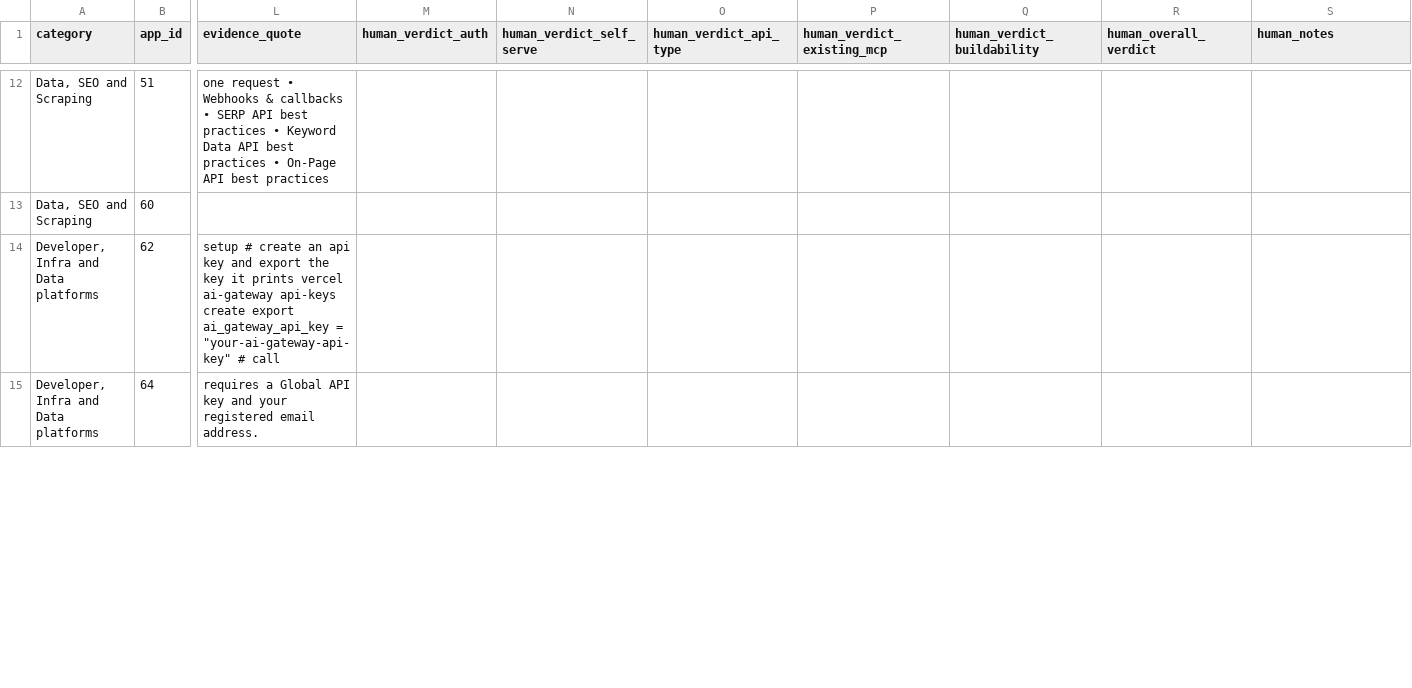
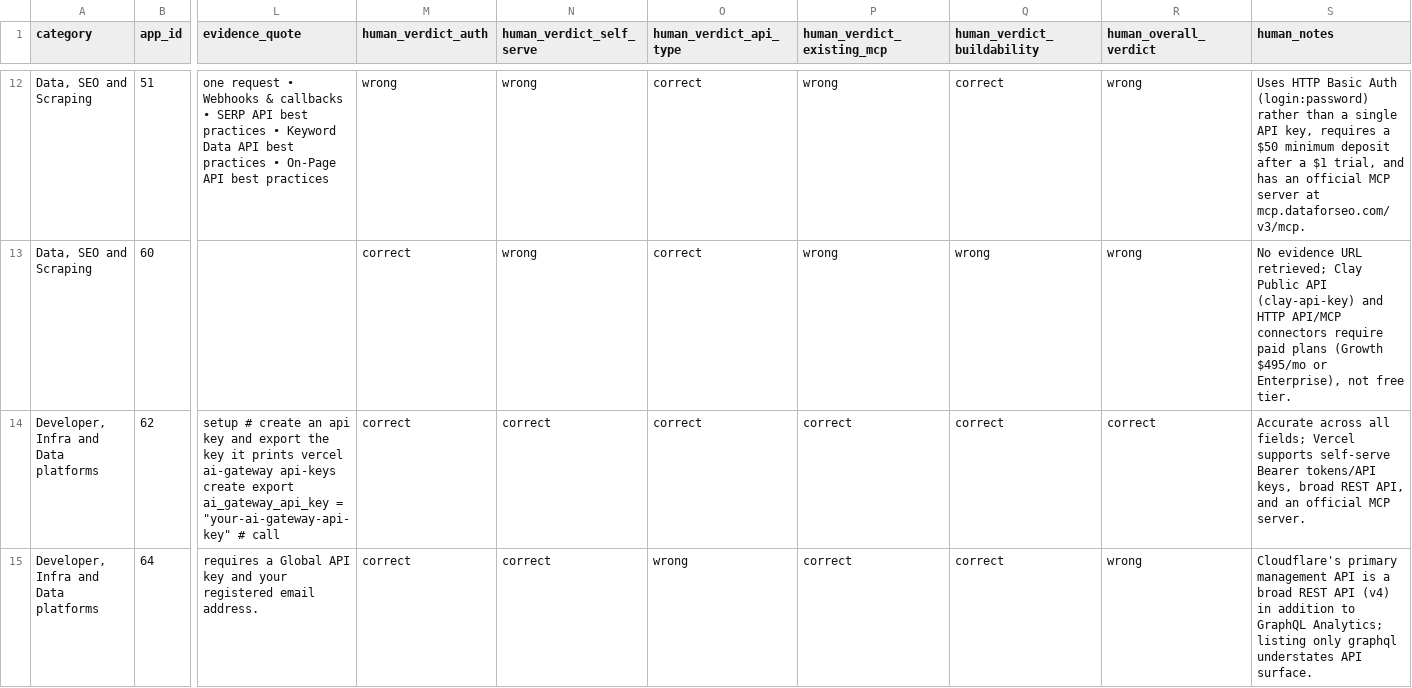
Before and after one commit to amaymishra1104/Composio, a CSV file: human_check.csv, drawn as a sheet; only a part is shown, gaps mark what is left out; the diff covers the shown part only; the diff names each change by its address in the sheet, - before the commit and + after, or states it on an @@ line.

Commit message:
Update ground truth accuracy metrics, 20 human-verified verdicts, and rebuild index.html

```diff
--- a/human_check.csv
+++ b/human_check.csv
-M12 (human_verdict_auth): (empty)
+M12 (human_verdict_auth): wrong
-N12:N13 (human_verdict_self_serve): (empty)
+N12:N13 (human_verdict_self_serve): wrong
-O12:O14 (human_verdict_api_type): (empty)
+O12:O14 (human_verdict_api_type): correct
-P12:P13 (human_verdict_existing_mcp): (empty)
+P12:P13 (human_verdict_existing_mcp): wrong
-Q12 (human_verdict_buildability): (empty)
+Q12 (human_verdict_buildability): correct
-R12:R13 (human_overall_verdict): (empty)
+R12:R13 (human_overall_verdict): wrong
-S12 (human_notes): (empty)
+S12 (human_notes): Uses HTTP Basic Auth (login:password) rather than a single API key, requires a $50 minimum deposit after a $1 trial, and has an official MCP server at mcp.dataforseo.com/v3/mcp.
-M13:M15 (human_verdict_auth): (empty)
+M13:M15 (human_verdict_auth): correct
-Q13 (human_verdict_buildability): (empty)
+Q13 (human_verdict_buildability): wrong
-S13 (human_notes): (empty)
+S13 (human_notes): No evidence URL retrieved; Clay Public API (clay-api-key) and HTTP API/MCP connectors require paid plans (Growth $495/mo or Enterprise), not free tier.
-N14:N15 (human_verdict_self_serve): (empty)
+N14:N15 (human_verdict_self_serve): correct
-P14:P15 (human_verdict_existing_mcp): (empty)
+P14:P15 (human_verdict_existing_mcp): correct
-Q14:Q15 (human_verdict_buildability): (empty)
+Q14:Q15 (human_verdict_buildability): correct
-R14 (human_overall_verdict): (empty)
+R14 (human_overall_verdict): correct
-S14 (human_notes): (empty)
+S14 (human_notes): Accurate across all fields; Vercel supports self-serve Bearer tokens/API keys, broad REST API, and an official MCP server.
-O15 (human_verdict_api_type): (empty)
+O15 (human_verdict_api_type): wrong
-R15 (human_overall_verdict): (empty)
+R15 (human_overall_verdict): wrong
-S15 (human_notes): (empty)
+S15 (human_notes): Cloudflare's primary management API is a broad REST API (v4) in addition to GraphQL Analytics; listing only graphql understates API surface.
```
Also changed, not shown: 112 edited cells elsewhere in this file, 5 other files.
